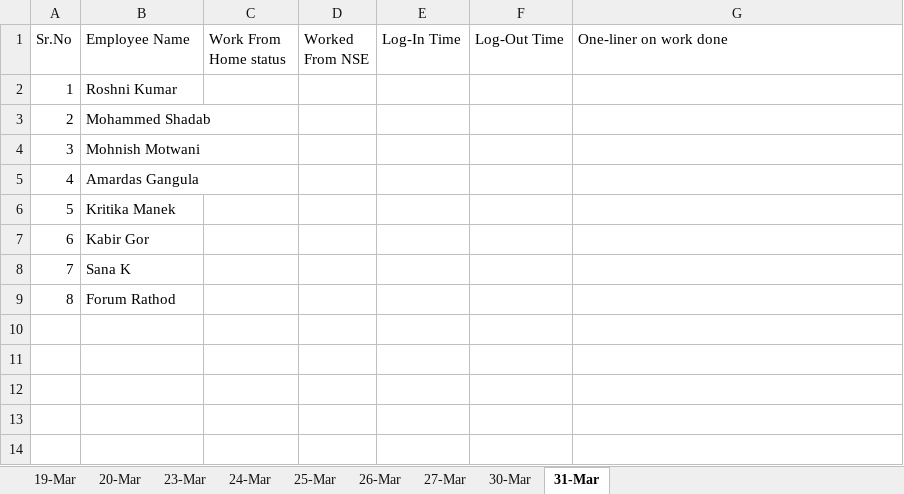
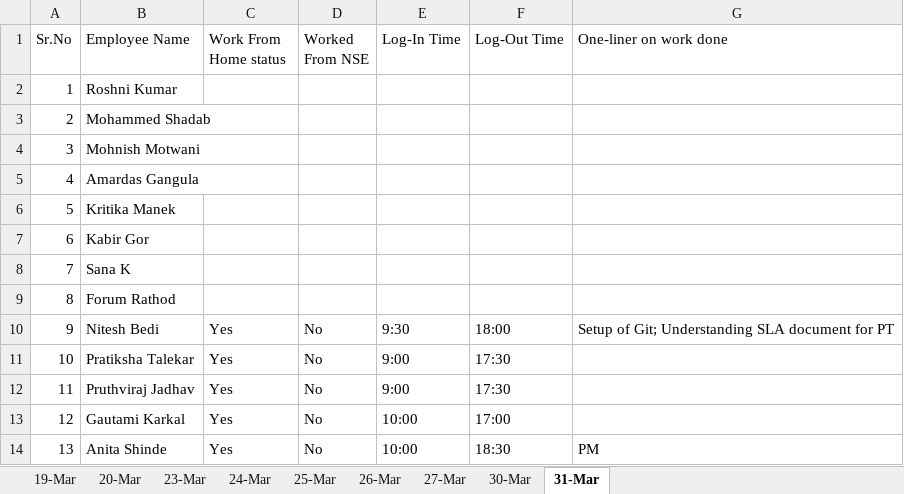
Before and after one commit to cnsnft/testrepo1, an Excel workbook: Daily Status update Report 2803.xlsx, sheet 31-Mar, drawn as a sheet; values as stored, in another font and other column widths than the file's, no borders; the diff names each change by its address in the sheet, - before the commit and + after, or states it on an @@ line.

Commit message:
daily status update for 31mar by nitesh

```diff
--- a/Daily Status update Report 2803.xlsx (sheet 31-Mar)
+++ b/Daily Status update Report 2803.xlsx (sheet 31-Mar)
+row 10: 9 | Nitesh Bedi | Yes | No | 9:30 | 18:00 | Setup of Git; Understanding SLA document for PT
+row 11: 10 | Pratiksha Talekar | Yes | No | 9:00 | 17:30
+row 12: 11 | Pruthviraj Jadhav | Yes | No | 9:00 | 17:30
+row 13: 12 | Gautami Karkal | Yes | No | 10:00 | 17:00
+row 14: 13 | Anita Shinde | Yes | No | 10:00 | 18:30 | PM
```
